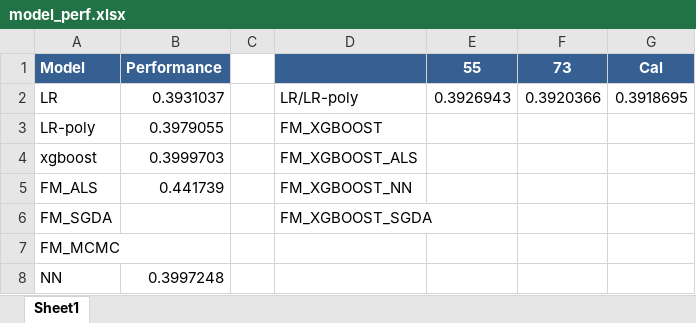
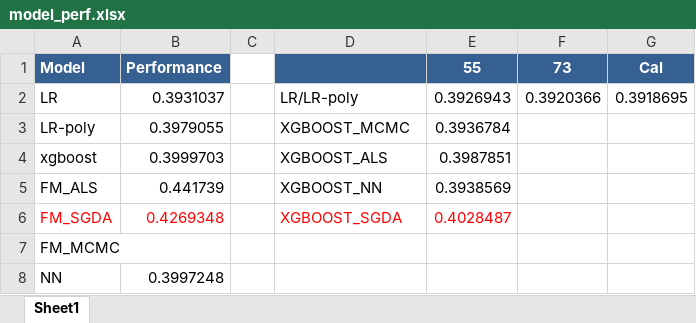
Before and after one commit to ivanliu1989/AVAZU-CTR-Prediction, an Excel workbook: MAIN_IMPROVE/model_perf.xlsx, sheet Sheet1, drawn as a sheet; values as stored, in another font and other column widths than the file's, no borders; the diff names each change by its address in the sheet, - before the commit and + after, or states it on an @@ line.

```diff
--- a/MAIN_IMPROVE/model_perf.xlsx (sheet Sheet1)
+++ b/MAIN_IMPROVE/model_perf.xlsx (sheet Sheet1)
-D3: FM_XGBOOST
+D3: XGBOOST_MCMC
-E3: (empty)
+E3: 0.3936784
-D4: FM_XGBOOST_ALS
+D4: XGBOOST_ALS
-E4: (empty)
+E4: 0.3987851
-D5: FM_XGBOOST_NN
+D5: XGBOOST_NN
-E5: (empty)
+E5: 0.3938569
-A6 text colour: black
+A6 text colour: #FF0000
-B6: (empty)
+B6: 0.4269348
-D6: FM_XGBOOST_SGDA
+D6: XGBOOST_SGDA
-D6 text colour: black
+D6 text colour: #FF0000
-E6: (empty)
+E6: 0.4028487
```
Also changed, not shown: 2 other files.
